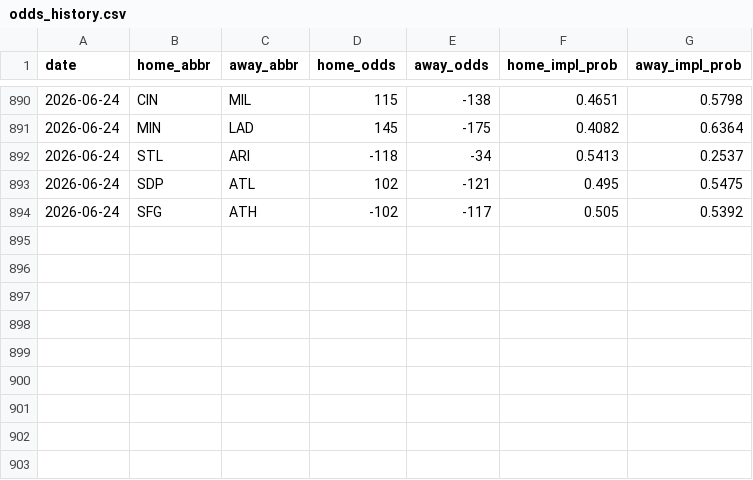
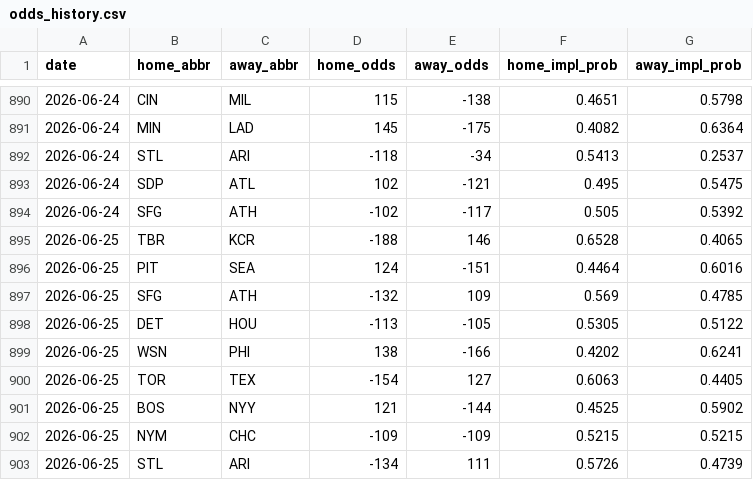
Before and after one commit to codys19/mlb-predictormlb-predictor, a CSV file: raw/odds_history.csv, drawn as a sheet; only a part is shown, gaps mark what is left out.

```diff
--- a/raw/odds_history.csv
+++ b/raw/odds_history.csv
@@ -894 +894,10 @@ date,home_abbr,away_abbr,home_odds,away_odds,home_impl_prob,away_impl_prob
 2026-06-24,SFG,ATH,-102,-117,0.505,0.5392
+2026-06-25,TBR,KCR,-188,146,0.6528,0.4065
+2026-06-25,PIT,SEA,124,-151,0.4464,0.6016
+2026-06-25,SFG,ATH,-132,109,0.569,0.4785
+2026-06-25,DET,HOU,-113,-105,0.5305,0.5122
+2026-06-25,WSN,PHI,138,-166,0.4202,0.6241
+2026-06-25,TOR,TEX,-154,127,0.6063,0.4405
+2026-06-25,BOS,NYY,121,-144,0.4525,0.5902
+2026-06-25,NYM,CHC,-109,-109,0.5215,0.5215
+2026-06-25,STL,ARI,-134,111,0.5726,0.4739
```
Also changed, not shown: 8 other files.
